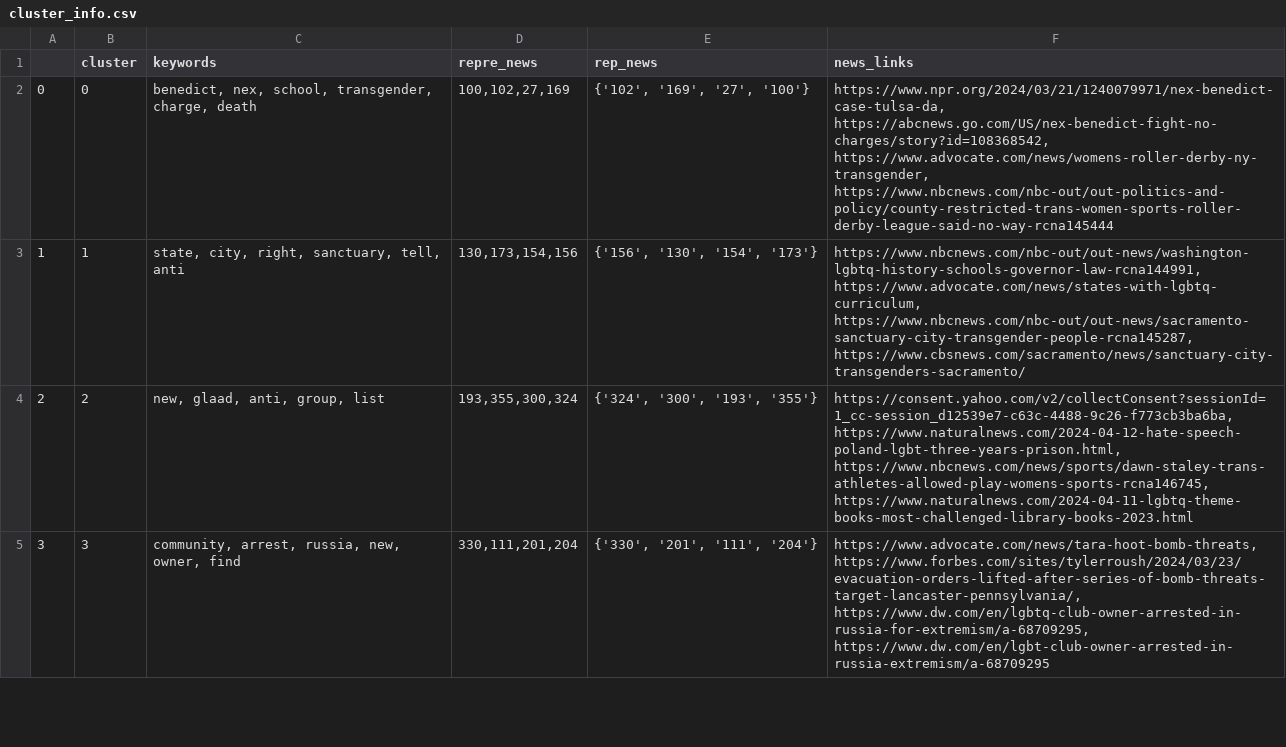
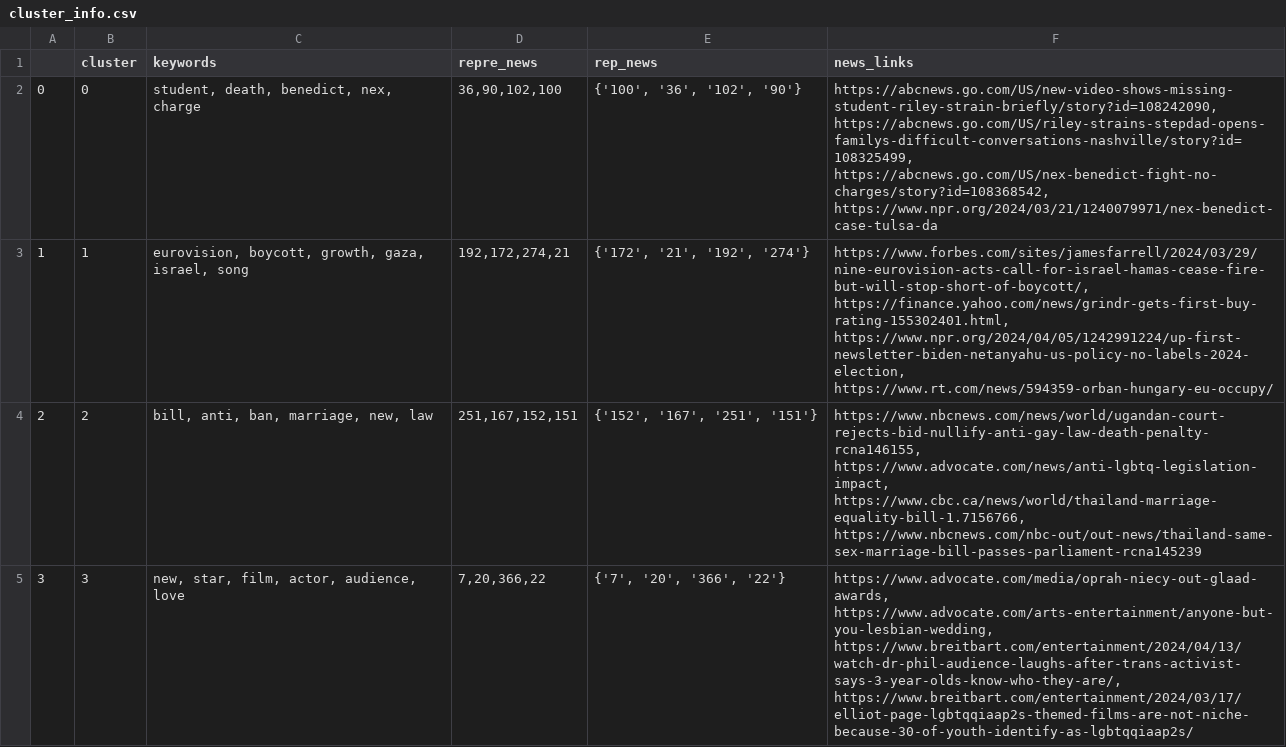
Before and after one commit to Jiashu2000/glambda, a CSV file: data_intermediate/cluster_info.csv, drawn as a sheet; only a part is shown; the diff covers the shown part only.

```diff
--- a/data_intermediate/cluster_info.csv
+++ b/data_intermediate/cluster_info.csv
@@ -1,5 +1,5 @@
 ,cluster,keywords,repre_news,rep_news,news_links
-0,0,"benedict, nex, school, transgender, charge, death","100,102,27,169","{'102', '169', '27', '100'}","https://www.npr.org/2024/03/21/1240079971/nex-benedict-case-tulsa-da, https://abcnews.go.com/US/nex-benedict-fight-no-charges/story?id=108368542, https://www.advocate.com/news/womens-roller-derby-ny-transgender, https://www.nbcnews.com/nbc-out/out-politics-and-policy/county-restricted-trans-women-sports-roller-derby-league-said-no-way-rcna145444"
-1,1,"state, city, right, sanctuary, tell, anti","130,173,154,156","{'156', '130', '154', '173'}","https://www.nbcnews.com/nbc-out/out-news/washington-lgbtq-history-schools-governor-law-rcna144991, https://www.advocate.com/news/states-with-lgbtq-curriculum, https://www.nbcnews.com/nbc-out/out-news/sacramento-sanctuary-city-transgender-people-rcna145287, https://www.cbsnews.com/sacramento/news/sanctuary-city-transgenders-sacramento/"
-2,2,"new, glaad, anti, group, list","193,355,300,324","{'324', '300', '193', '355'}","https://consent.yahoo.com/v2/collectConsent?sessionId=1_cc-session_d12539e7-c63c-4488-9c26-f773cb3ba6ba, https://www.naturalnews.com/2024-04-12-hate-speech-poland-lgbt-three-years-prison.html, https://www.nbcnews.com/news/sports/dawn-staley-trans-athletes-allowed-play-womens-sports-rcna146745, https://www.naturalnews.com/2024-04-11-lgbtq-theme-books-most-challenged-library-books-2023.html"
-3,3,"community, arrest, russia, new, owner, find","330,111,201,204","{'330', '201', '111', '204'}","https://www.advocate.com/news/tara-hoot-bomb-threats, https://www.forbes.com/sites/tylerroush/2024/03/23/evacuation-orders-lifted-after-series-of-bomb-threats-target-lancaster-pennsylvania/, https://www.dw.com/en/lgbtq-club-owner-arrested-in-russia-for-extremism/a-68709295, https://www.dw.com/en/lgbt-club-owner-arrested-in-russia-extremism/a-68709295"
+0,0,"student, death, benedict, nex, charge","36,90,102,100","{'100', '36', '102', '90'}","https://abcnews.go.com/US/new-video-shows-missing-student-riley-strain-briefly/story?id=108242090, https://abcnews.go.com/US/riley-strains-stepdad-opens-familys-difficult-conversations-nashville/story?id=108325499, https://abcnews.go.com/US/nex-benedict-fight-no-charges/story?id=108368542, https://www.npr.org/2024/03/21/1240079971/nex-benedict-case-tulsa-da"
+1,1,"eurovision, boycott, growth, gaza, israel, song","192,172,274,21","{'172', '21', '192', '274'}","https://www.forbes.com/sites/jamesfarrell/2024/03/29/nine-eurovision-acts-call-for-israel-hamas-cease-fire-but-will-stop-short-of-boycott/, https://finance.yahoo.com/news/grindr-gets-first-buy-rating-155302401.html, https://www.npr.org/2024/04/05/1242991224/up-first-newsletter-biden-netanyahu-us-policy-no-labels-2024-election, https://www.rt.com/news/594359-orban-hungary-eu-occupy/"
+2,2,"bill, anti, ban, marriage, new, law","251,167,152,151","{'152', '167', '251', '151'}","https://www.nbcnews.com/news/world/ugandan-court-rejects-bid-nullify-anti-gay-law-death-penalty-rcna146155, https://www.advocate.com/news/anti-lgbtq-legislation-impact, https://www.cbc.ca/news/world/thailand-marriage-equality-bill-1.7156766, https://www.nbcnews.com/nbc-out/out-news/thailand-same-sex-marriage-bill-passes-parliament-rcna145239"
+3,3,"new, star, film, actor, audience, love","7,20,366,22","{'7', '20', '366', '22'}","https://www.advocate.com/media/oprah-niecy-out-glaad-awards, https://www.advocate.com/arts-entertainment/anyone-but-you-lesbian-wedding, https://www.breitbart.com/entertainment/2024/04/13/watch-dr-phil-audience-laughs-after-trans-activist-says-3-year-olds-know-who-they-are/, https://www.breitbart.com/entertainment/2024/03/17/elliot-page-lgbtqqiaap2s-themed-films-are-not-niche-because-30-of-youth-identify-as-lgbtqqiaap2s/"
```
Also changed, not shown: 24 edited cells elsewhere in this file, data_intermediate/cluster_keywords.csv, data_intermediate/news_cluster.csv, 29 other files.
